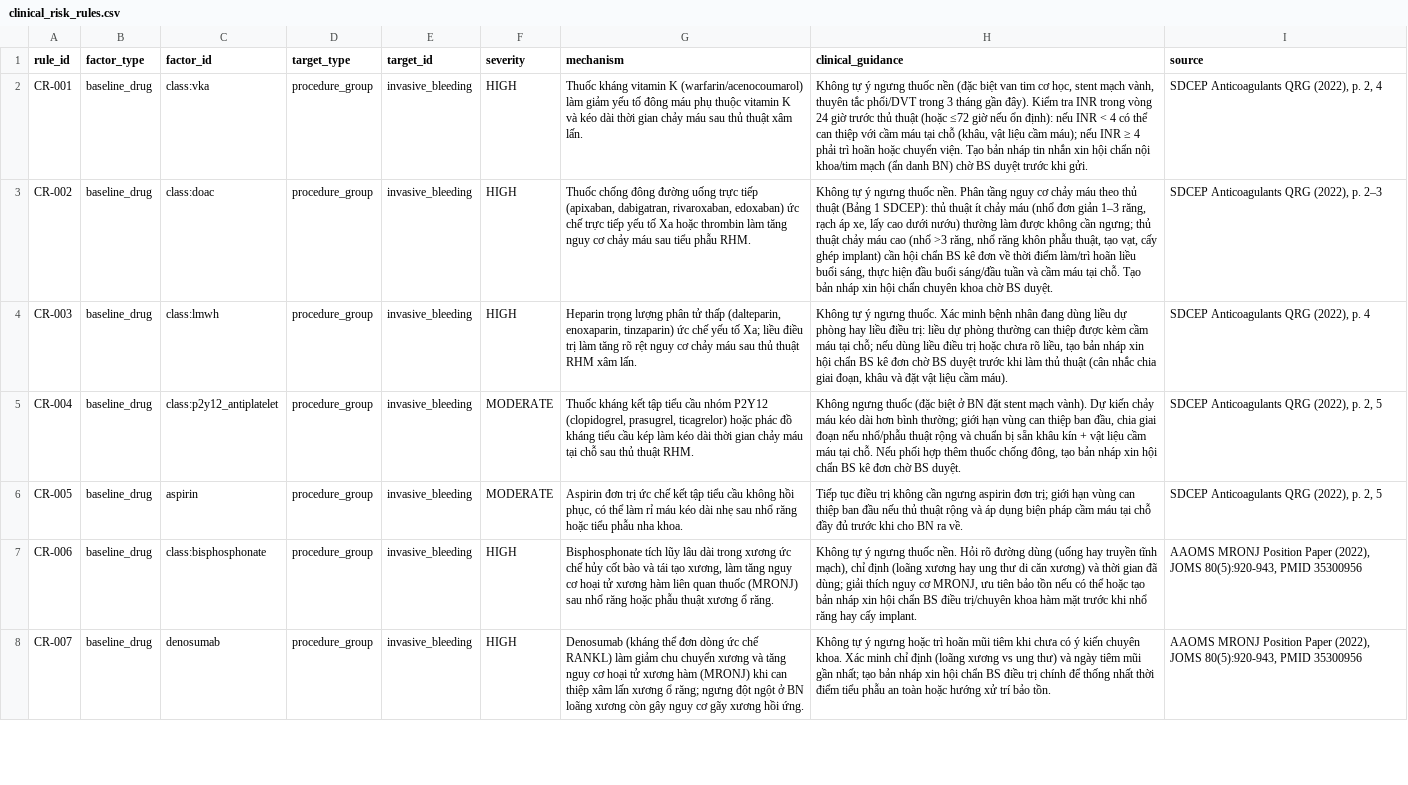
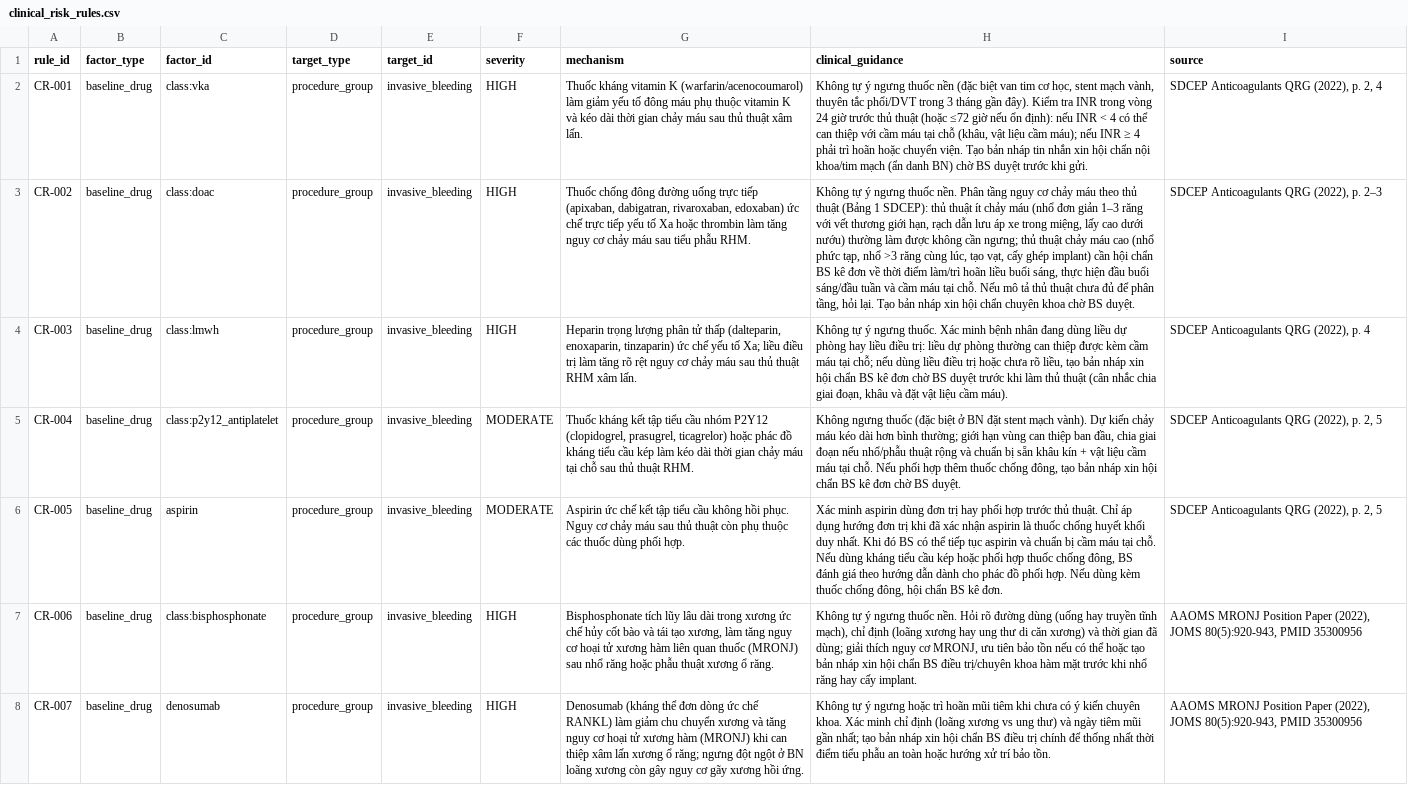
Before and after one commit to trungnb/K5-Day15-L3B-TDLN, a CSV file: data/clinical_risk_rules.csv, drawn as a sheet; only a part is shown; the diff names each change by its address in the sheet, - before the commit and + after, or states it on an @@ line.

```diff
--- a/data/clinical_risk_rules.csv
+++ b/data/clinical_risk_rules.csv
-H3 (clinical_guidance): …giản 1–3 răng, rạch áp xe, lấy cao dưới nướu) thường làm được không cần ngưng; thủ thuật chảy máu cao (nhổ >3 răng, nhổ răng khôn phẫu thuật, tạo vạt, cấy ghép implant) cần hội chẩn BS kê đơn về thời điểm làm/trì hoãn liều buổi sáng, thực hiện đầu buổi sáng/đầu tuần và cầm máu tại chỗ. Tạo bản…
+H3 (clinical_guidance): …giản 1–3 răng với vết thương giới hạn, rạch dẫn lưu áp xe trong miệng, lấy cao dưới nướu) thường làm được không cần ngưng; thủ thuật chảy máu cao (nhổ phức tạp, nhổ >3 răng cùng lúc, tạo vạt, cấy ghép implant) cần hội chẩn BS kê đơn về thời điểm làm/trì hoãn liều buổi sáng, thực hiện đầu buổi sáng/đầu tuần và cầm máu tại chỗ. Nếu mô tả thủ thuật chưa đủ để phân tầng, hỏi lại. Tạo bản…
-G6 (mechanism): Aspirin đơn trị ức chế kết tập tiểu cầu không hồi phục, có thể làm rỉ máu kéo dài nhẹ sau nhổ răng hoặc tiểu phẫu nha khoa.
+G6 (mechanism): Aspirin ức chế kết tập tiểu cầu không hồi phục. Nguy cơ chảy máu sau thủ thuật còn phụ thuộc các thuốc dùng phối hợp.
-H6 (clinical_guidance): Tiếp tục điều trị không cần ngưng aspirin đơn trị; giới hạn vùng can thiệp ban đầu nếu thủ thuật rộng và áp dụng biện pháp cầm máu tại chỗ đầy đủ trước khi cho BN ra về.
+H6 (clinical_guidance): Xác minh aspirin dùng đơn trị hay phối hợp trước thủ thuật. Chỉ áp dụng hướng đơn trị khi đã xác nhận aspirin là thuốc chống huyết khối duy nhất. Khi đó BS có thể tiếp tục aspirin và chuẩn bị cầm máu tại chỗ. Nếu dùng kháng tiểu cầu kép hoặc phối hợp thuốc chống đông, BS đánh giá theo hướng dẫn dành cho phác đồ phối hợp. Nếu dùng kèm thuốc chống đông, hội chẩn BS kê đơn.
```
Also changed, not shown: data/entity_aliases.csv, 17 other files.
